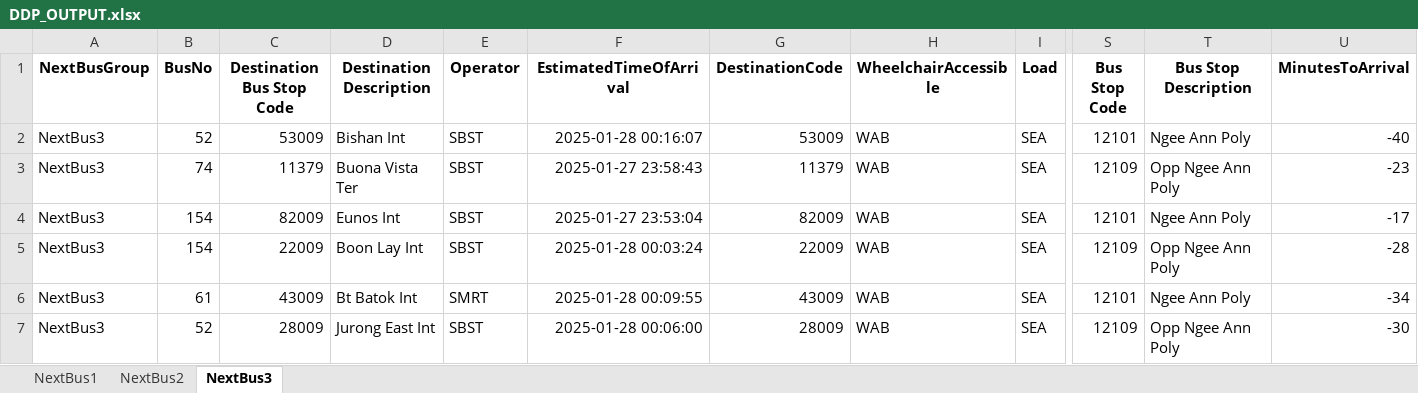
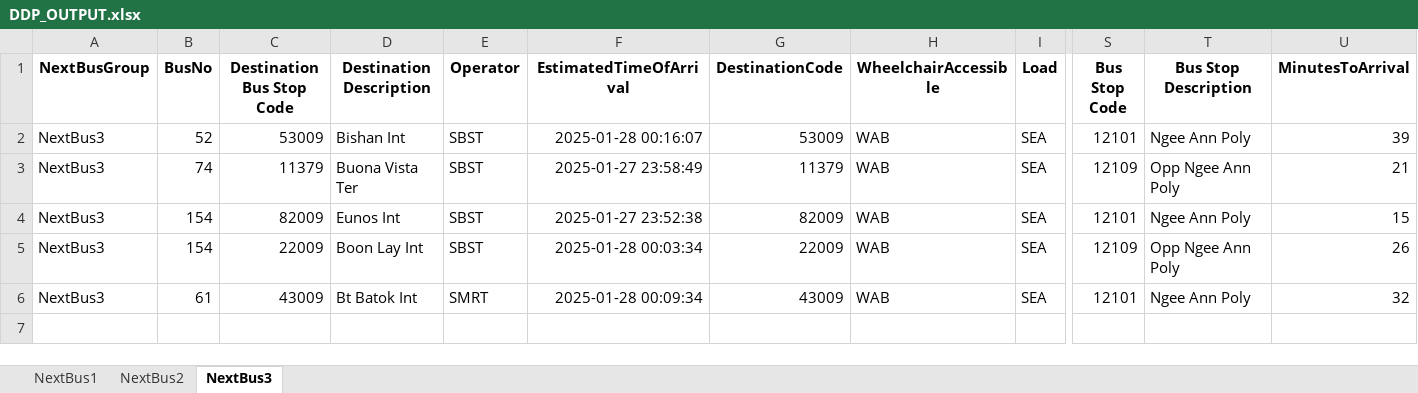
Before and after one commit to sophie-aje/test-ddp-1, an Excel workbook: path/in/repo/DDP_OUTPUT.xlsx, sheet NextBus3, drawn as a sheet; only a part is shown, gaps mark what is left out; values as stored, in another font and other column widths than the file's, no borders; rows hold the shown columns only; the diff names each change by its address in the sheet, - before the commit and + after, or states it on an @@ line.

Commit message:
Sync file from Google Drive

```diff
--- a/path/in/repo/DDP_OUTPUT.xlsx (sheet NextBus3)
+++ b/path/in/repo/DDP_OUTPUT.xlsx (sheet NextBus3)
-U2 (MinutesToArrival): -40
+U2 (MinutesToArrival): 39
-F3 (EstimatedTimeOfArrival): 2025-01-27 23:58:43
+F3 (EstimatedTimeOfArrival): 2025-01-27 23:58:49
-U3 (MinutesToArrival): -23
+U3 (MinutesToArrival): 21
-F4 (EstimatedTimeOfArrival): 2025-01-27 23:53:04
+F4 (EstimatedTimeOfArrival): 2025-01-27 23:52:38
-U4 (MinutesToArrival): -17
+U4 (MinutesToArrival): 15
-F5 (EstimatedTimeOfArrival): 2025-01-28 00:03:24
+F5 (EstimatedTimeOfArrival): 2025-01-28 00:03:34
-U5 (MinutesToArrival): -28
+U5 (MinutesToArrival): 26
-F6 (EstimatedTimeOfArrival): 2025-01-28 00:09:55
+F6 (EstimatedTimeOfArrival): 2025-01-28 00:09:34
-U6 (MinutesToArrival): -34
+U6 (MinutesToArrival): 32
-row 7: NextBus3 | 52 | 28009 | Jurong East Int | SBST | 2025-01-28 00:06:00 | 28009 | WAB | SEA | 12109 | Opp Ngee Ann Poly | -30
```
Also changed, not shown: sheet NextBus2.
